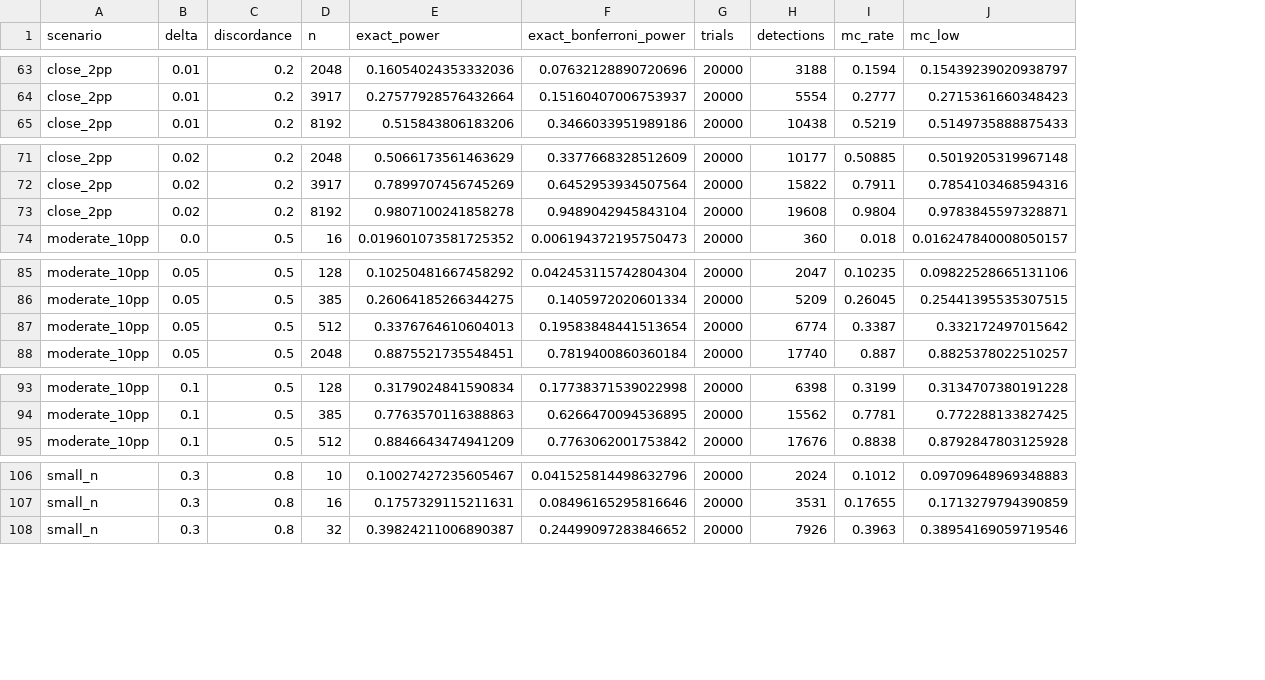
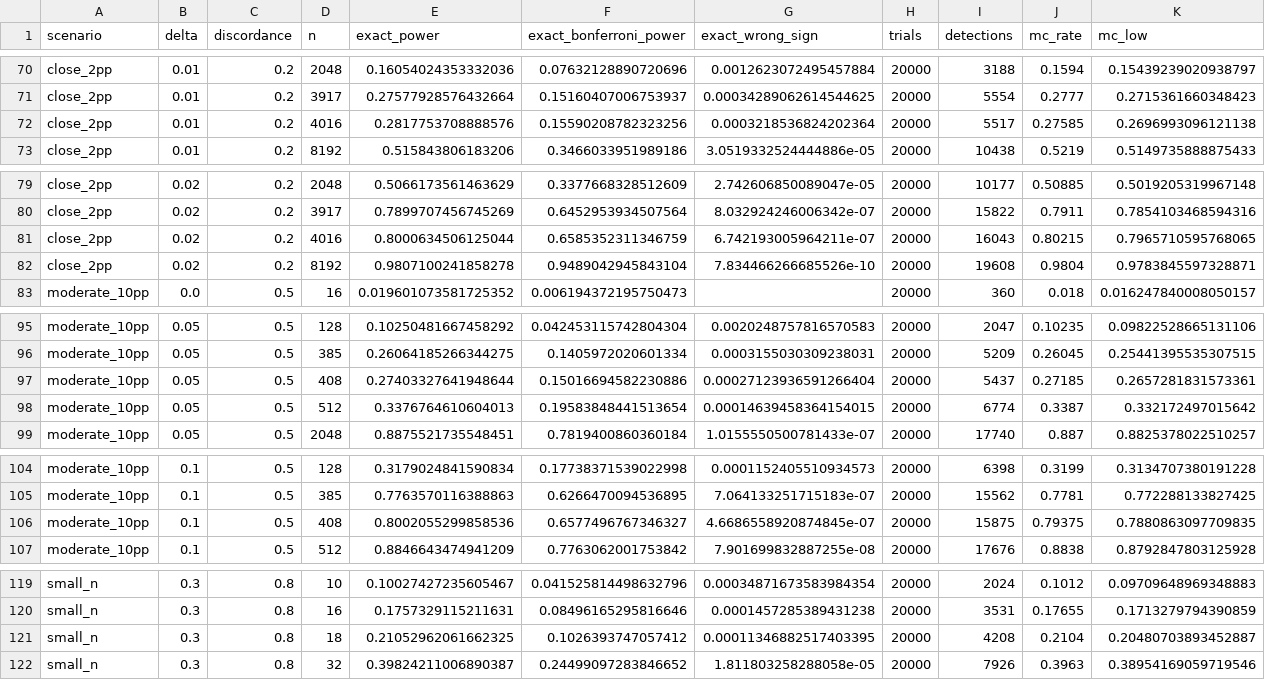
Before and after one commit to mottopanikeiku/rayleigh, a CSV file: results/known_truth/reference.csv, drawn as a sheet; only a part is shown, gaps mark what is left out; rows hold the shown columns only; the diff covers the shown part only; the diff names each change by its address in the sheet, - before the commit and + after, or states it on an @@ line.

Commit message:
Add an exact oracle, type S errors and planned Holm families to the calibration

```diff
--- a/results/known_truth/reference.csv
+++ b/results/known_truth/reference.csv
+column G (exact_wrong_sign), rows 70-71: 0.0012623072495457884 | 0.00034289062614544625; row 73: 3.0519332524444886e-05; rows 79-80: 2.742606850089047e-05 | 8.032924246006342e-07; row 82: 7.834466266685526e-10; rows 95-96: 0.0020248757816570583 | 0.0003155030309238031; rows 98-99: 0.00014639458364154015 | 1.0155550500781433e-07; rows 104-105: 0.0001152405510934573 | 7.064133251715183e-07; row 107: 7.901699832887255e-08; rows 119-120: 0.00034871673583984354 | 0.0001457285389431238; row 122: 1.811803258288058e-05
+row 72: close_2pp | 0.01 | 0.2 | 4016 | 0.2817753708888576 | 0.15590208782323256 | 0.0003218536824202364 | 20000 | 5517 | 0.27585 | 0.2696993096121138
+row 81: close_2pp | 0.02 | 0.2 | 4016 | 0.8000634506125044 | 0.6585352311346759 | 6.742193005964211e-07 | 20000 | 16043 | 0.80215 | 0.7965710595768065
+row 97: moderate_10pp | 0.05 | 0.5 | 408 | 0.27403327641948644 | 0.15016694582230886 | 0.00027123936591266404 | 20000 | 5437 | 0.27185 | 0.2657281831573361
+row 106: moderate_10pp | 0.1 | 0.5 | 408 | 0.8002055299858536 | 0.6577496767346327 | 4.6686558920874845e-07 | 20000 | 15875 | 0.79375 | 0.7880863097709835
+row 121: small_n | 0.3 | 0.8 | 18 | 0.21052962061662325 | 0.1026393747057412 | 0.00011346882517403395 | 20000 | 4208 | 0.2104 | 0.20480703893452887
```
Also changed, not shown: 10 added rows elsewhere in this file, 10 other files.
